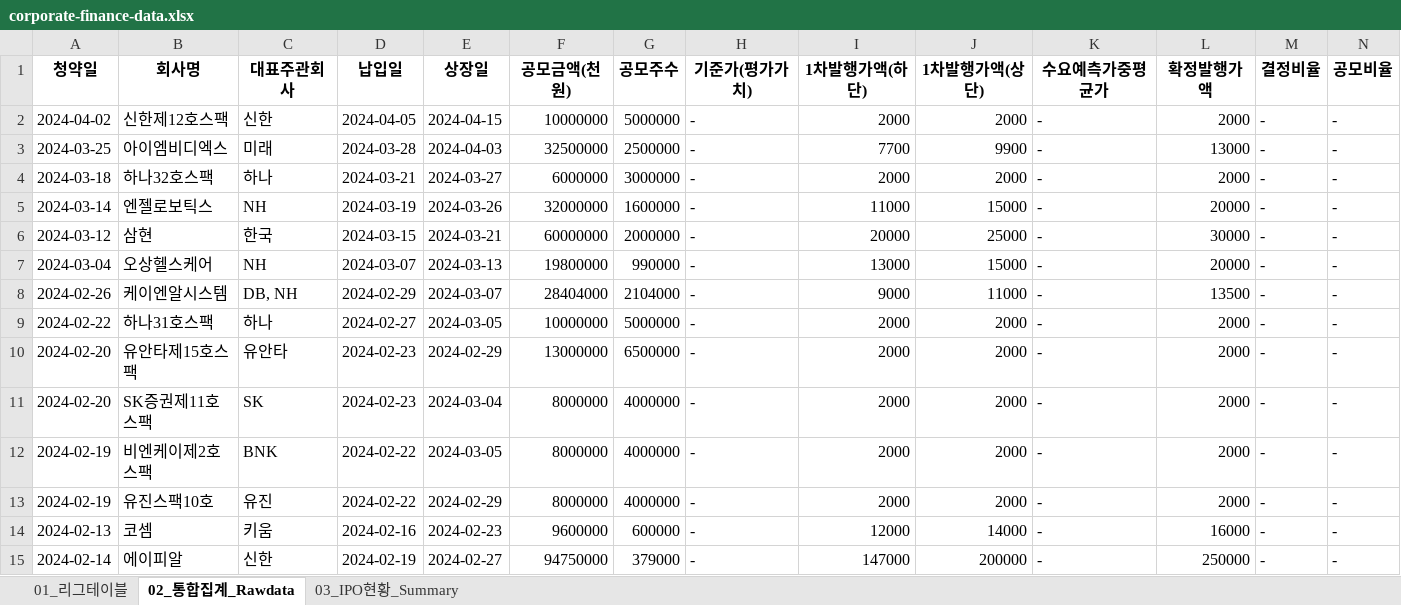
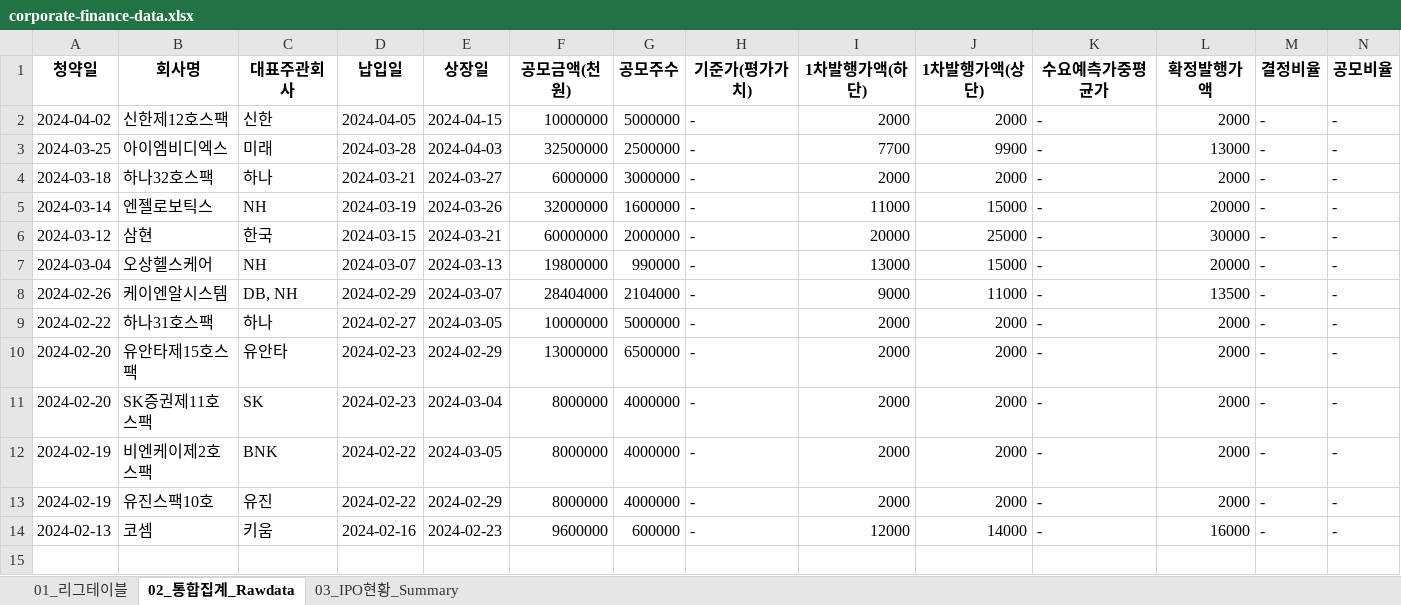
Before and after one commit to Kis-ds/IPO, an Excel workbook: datasets/corporate-finance-data.xlsx, sheet 02_통합집계_Rawdata, drawn as a sheet; only a part is shown; values as stored, in another font and other column widths than the file's, no borders; rows hold the shown columns only; the diff names each change by its address in the sheet, - before the commit and + after, or states it on an @@ line.

```diff
--- a/datasets/corporate-finance-data.xlsx (sheet 02_통합집계_Rawdata)
+++ b/datasets/corporate-finance-data.xlsx (sheet 02_통합집계_Rawdata)
-row 15: 2024-02-14 | 에이피알 | 신한 | 2024-02-19 | 2024-02-27 | 94750000 | 379000 | - | 147000 | 200000 | - | 250000 | - | -
```
Also changed, not shown: sheet 01_리그테이블, sheet 03_IPO현황_Summary, datasets/form1.xlsx, datasets/form2.xlsx, 4 other files.
